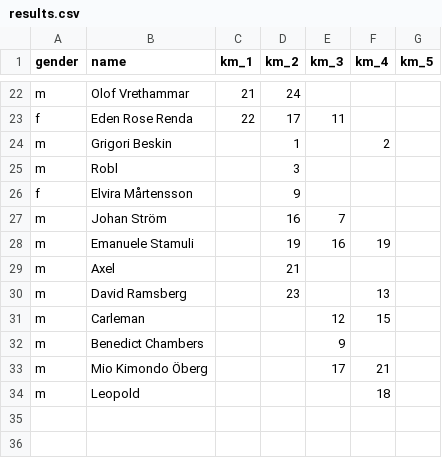
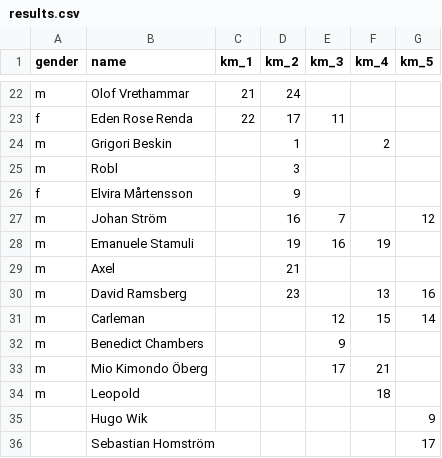
Before and after one commit to andreslagerlof/km2022, a CSV file: assets/data/results.csv, drawn as a sheet; only a part is shown, gaps mark what is left out; the diff covers the shown part only.

```diff
--- a/assets/data/results.csv
+++ b/assets/data/results.csv
@@ -26,7 +26,7 @@ m;Robl;;3;;;
 f;Elvira Mårtensson;;9;;;
-m;Johan Ström;;16;7;;
+m;Johan Ström;;16;7;;12
 m;Emanuele Stamuli;;19;16;19;
 m;Axel;;21;;;
-m;David Ramsberg;;23;;13;
-m;Carleman;;;12;15;
+m;David Ramsberg;;23;;13;16
+m;Carleman;;;12;15;14
 m;Benedict Chambers;;;9;;
@@ -34 +34,3 @@ m;Mio Kimondo Öberg;;;17;21;
 m;Leopold;;;;18;
+;Hugo Wik;;;;;9
+;Sebastian Homström;;;;;17
```
Also changed, not shown: 12 edited cells elsewhere in this file, 1 other file.
